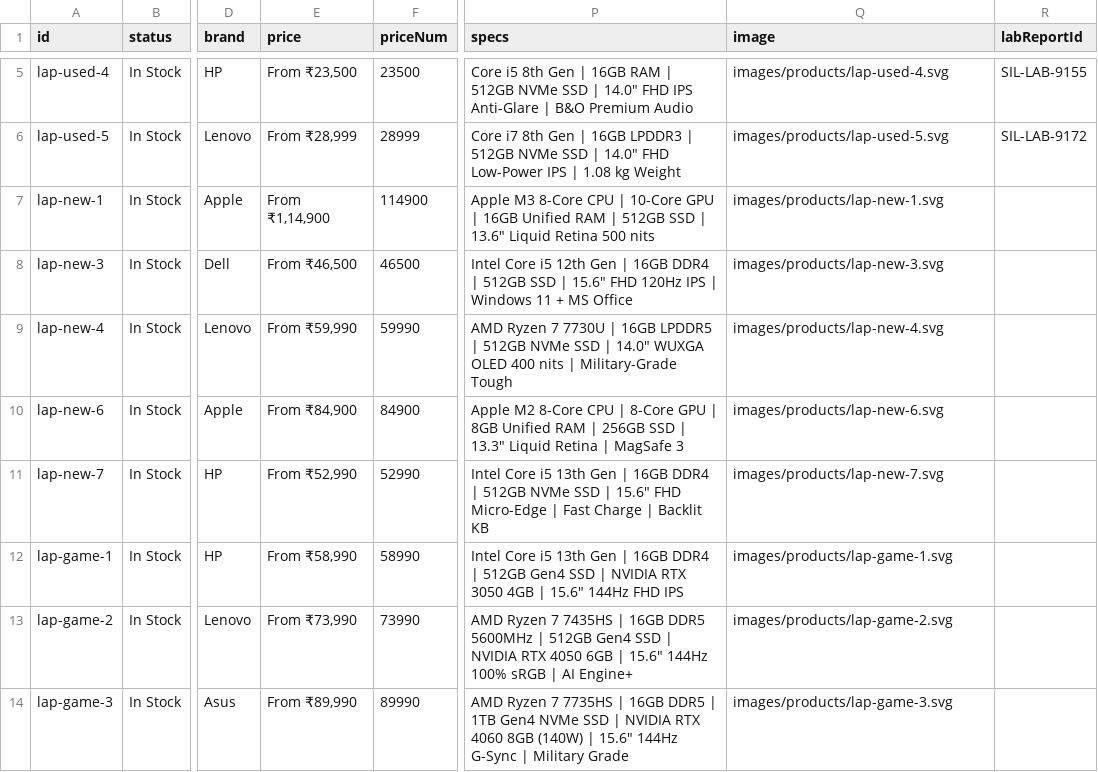
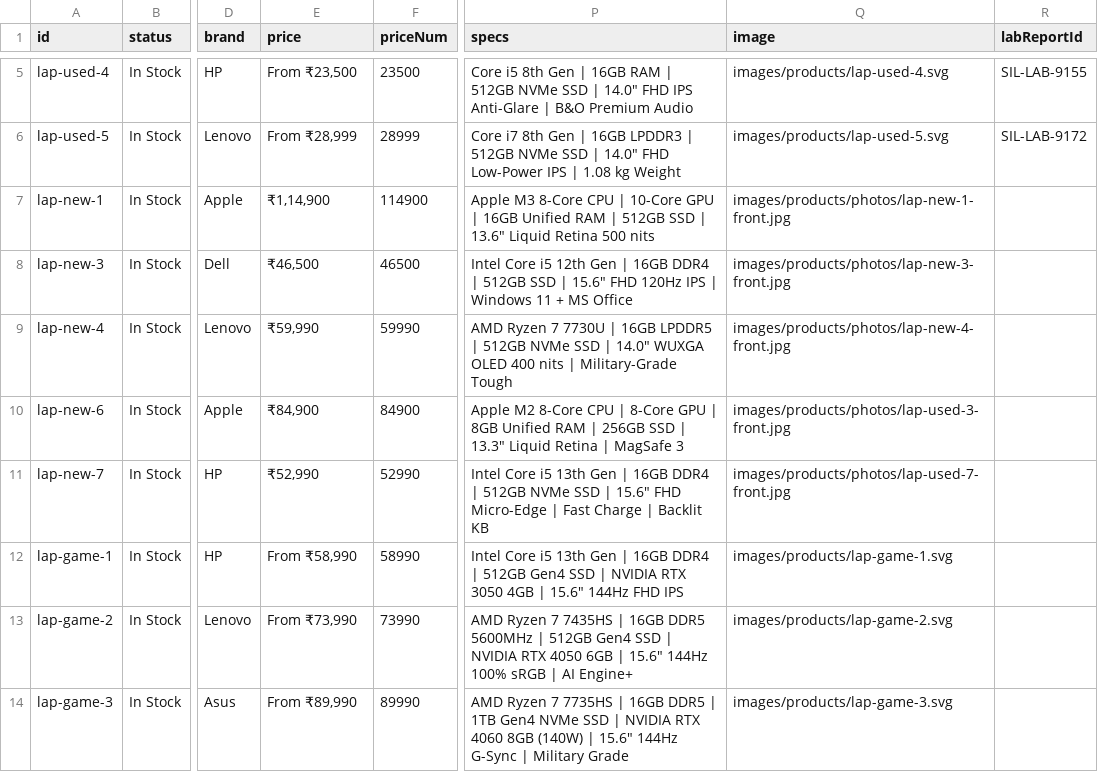
Before and after one commit to khush-debug/lallycomputers, a CSV file: stock-inventory-template.csv, drawn as a sheet; only a part is shown, gaps mark what is left out; the diff names each change by its address in the sheet, - before the commit and + after, or states it on an @@ line.

Commit message:
Add multi-angle inspection photos for new laptops and add new laptops showcase page below used laptops

```diff
--- a/stock-inventory-template.csv
+++ b/stock-inventory-template.csv
-E7 (price): From ₹1,14,900
+E7 (price): ₹1,14,900
-Q7 (image): images/products/lap-new-1.svg
+Q7 (image): images/products/photos/lap-new-1-front.jpg
-E8 (price): From ₹46,500
+E8 (price): ₹46,500
-Q8 (image): images/products/lap-new-3.svg
+Q8 (image): images/products/photos/lap-new-3-front.jpg
-E9 (price): From ₹59,990
+E9 (price): ₹59,990
-Q9 (image): images/products/lap-new-4.svg
+Q9 (image): images/products/photos/lap-new-4-front.jpg
-E10 (price): From ₹84,900
+E10 (price): ₹84,900
-Q10 (image): images/products/lap-new-6.svg
+Q10 (image): images/products/photos/lap-used-3-front.jpg
-E11 (price): From ₹52,990
+E11 (price): ₹52,990
-Q11 (image): images/products/lap-new-7.svg
+Q11 (image): images/products/photos/lap-used-7-front.jpg
```
Also changed, not shown: 17 other files.
